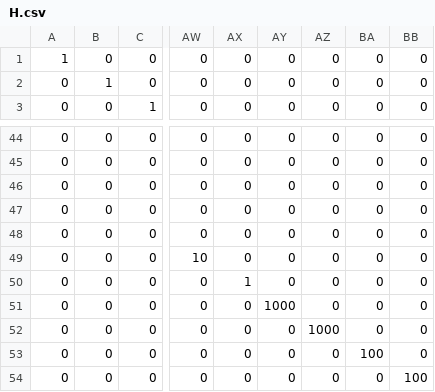
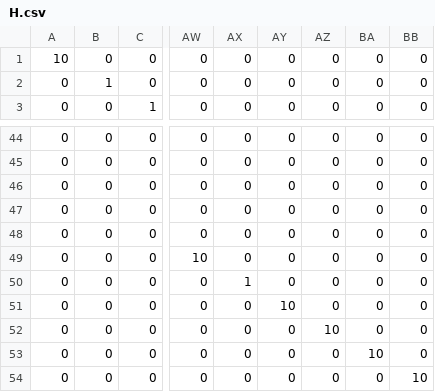
Before and after one commit to NeXTzhao/demo_test, a CSV file: Optimal_Control_test/Convex_mpc/data/H.csv, drawn as a sheet; only a part is shown, gaps mark what is left out; the diff names each change by its address in the sheet, - before the commit and + after, or states it on an @@ line.

```diff
--- a/Optimal_Control_test/Convex_mpc/data/H.csv
+++ b/Optimal_Control_test/Convex_mpc/data/H.csv
-A1: 1
+A1: 10
-AY51: 1000
+AY51: 10
-AZ52: 1000
+AZ52: 10
-BA53: 100
+BA53: 10
-BB54: 100
+BB54: 10
```
Also changed, not shown: Optimal_Control_test/Convex_mpc/data/A.csv, Optimal_Control_test/Convex_mpc/data/data.csv, 5 other files.
